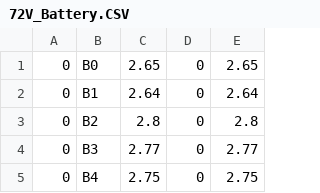
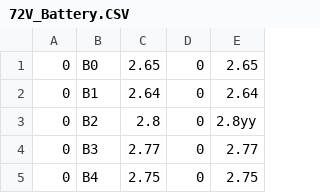
Before and after one commit to LSG-Microcontroller-AI/72Volts-Battery-Health-Check, a CSV file: Lifepo4-Discharge-Model/72V-Battery-S11/72V_Battery.CSV, drawn as a sheet; only a part is shown.

```diff
--- a/Lifepo4-Discharge-Model/72V-Battery-S11/72V_Battery.CSV
+++ b/Lifepo4-Discharge-Model/72V-Battery-S11/72V_Battery.CSV
@@ -2,3 +2,3 @@
 0;B1;2.64;0;2.64
-0;B2;2.8;0;2.8
+0;B2;2.8;0;2.8yy
 0;B3;2.77;0;2.77
```
Also changed, not shown: 5 other files.
